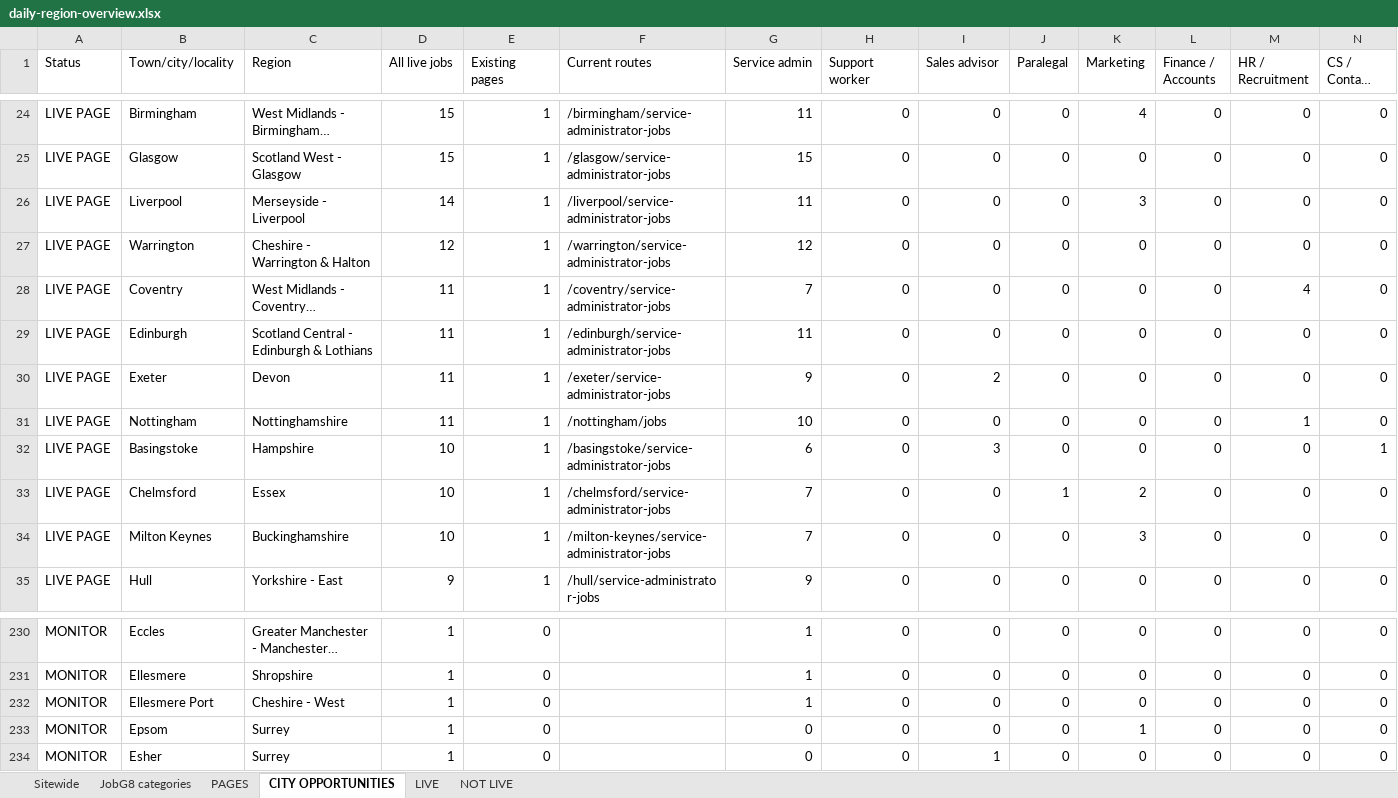
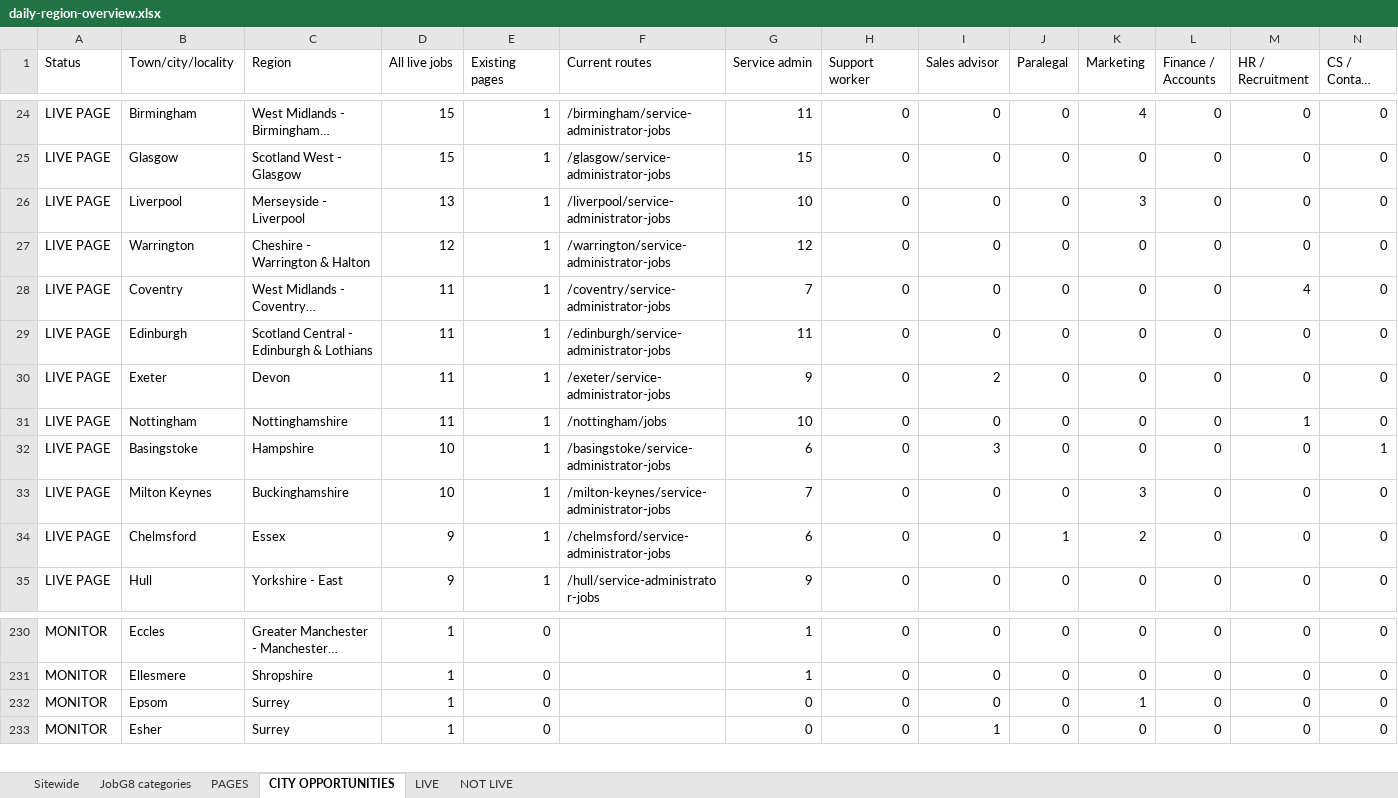
Before and after one commit to Jopa10/ontapjobsearch.com, an Excel workbook: pipeline/reports-daily/daily-region-overview.xlsx, sheet CITY OPPORTUNITIES, drawn as a sheet; only a part is shown, gaps mark what is left out; long unchanged cells end in …; values as stored, in another font and other column widths than the file's, no cell formats; removed rows and columns are numbered as before the commit, all else as after; rows hold the shown columns only; the diff names each change by its address in the sheet, - before the commit and + after, or states it on an @@ line.

```diff
--- a/pipeline/reports-daily/daily-region-overview.xlsx (sheet CITY OPPORTUNITIES)
+++ b/pipeline/reports-daily/daily-region-overview.xlsx (sheet CITY OPPORTUNITIES)
-D26 (All live jobs): 14
+D26 (All live jobs): 13
-G26 (Service admin): 11
+G26 (Service admin): 10
-row 33: LIVE PAGE | Chelmsford | Essex | 10 | 1 | /chelmsford/service-administrator-jobs | 7 | 0 | 0 | 1 | 2 | 0 | 0 | 0
+row 34: LIVE PAGE | Chelmsford | Essex | 9 | 1 | /chelmsford/service-administrator-jobs | 6 | 0 | 0 | 1 | 2 | 0 | 0 | 0
-row 232: MONITOR | Ellesmere Port | Cheshire - West | 1 | 0 |  | 1 | 0 | 0 | 0 | 0 | 0 | 0 | 0
```
Also changed, not shown: sheet Sitewide, sheet LIVE, cell formats, 1 other file.
